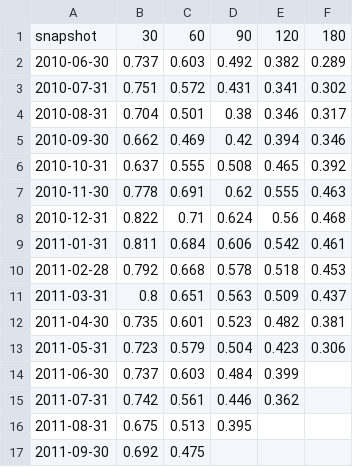
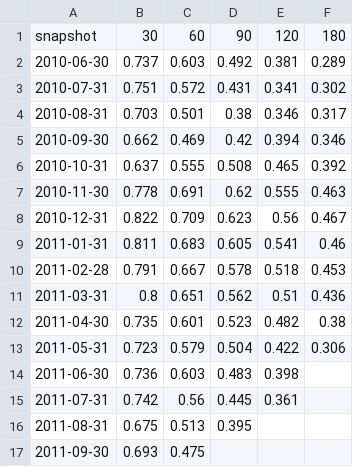
Before and after one commit to TruongTI/customer-churn-online-retail, a CSV file: reports/reports_churn/q1_sensitivity_by_month.csv, drawn as a sheet.

```diff
--- a/reports/reports_churn/q1_sensitivity_by_month.csv
+++ b/reports/reports_churn/q1_sensitivity_by_month.csv
@@ -1,5 +1,5 @@
 snapshot,30,60,90,120,180
-2010-06-30,0.737,0.603,0.492,0.382,0.289
+2010-06-30,0.737,0.603,0.492,0.381,0.289
 2010-07-31,0.751,0.572,0.431,0.341,0.302
-2010-08-31,0.704,0.501,0.38,0.346,0.317
+2010-08-31,0.703,0.501,0.38,0.346,0.317
 2010-09-30,0.662,0.469,0.42,0.394,0.346
@@ -7,11 +7,11 @@
 2010-11-30,0.778,0.691,0.62,0.555,0.463
-2010-12-31,0.822,0.71,0.624,0.56,0.468
-2011-01-31,0.811,0.684,0.606,0.542,0.461
-2011-02-28,0.792,0.668,0.578,0.518,0.453
-2011-03-31,0.8,0.651,0.563,0.509,0.437
-2011-04-30,0.735,0.601,0.523,0.482,0.381
-2011-05-31,0.723,0.579,0.504,0.423,0.306
-2011-06-30,0.737,0.603,0.484,0.399,
-2011-07-31,0.742,0.561,0.446,0.362,
+2010-12-31,0.822,0.709,0.623,0.56,0.467
+2011-01-31,0.811,0.683,0.605,0.541,0.46
+2011-02-28,0.791,0.667,0.578,0.518,0.453
+2011-03-31,0.8,0.651,0.562,0.51,0.436
+2011-04-30,0.735,0.601,0.523,0.482,0.38
+2011-05-31,0.723,0.579,0.504,0.422,0.306
+2011-06-30,0.736,0.603,0.483,0.398,
+2011-07-31,0.742,0.56,0.445,0.361,
 2011-08-31,0.675,0.513,0.395,,
-2011-09-30,0.692,0.475,,,
+2011-09-30,0.693,0.475,,,
```
Also changed, not shown: data/powerbi_data/Dim_Customer.csv, data/powerbi_data/Monthly_Overview.csv, 24 other files.
